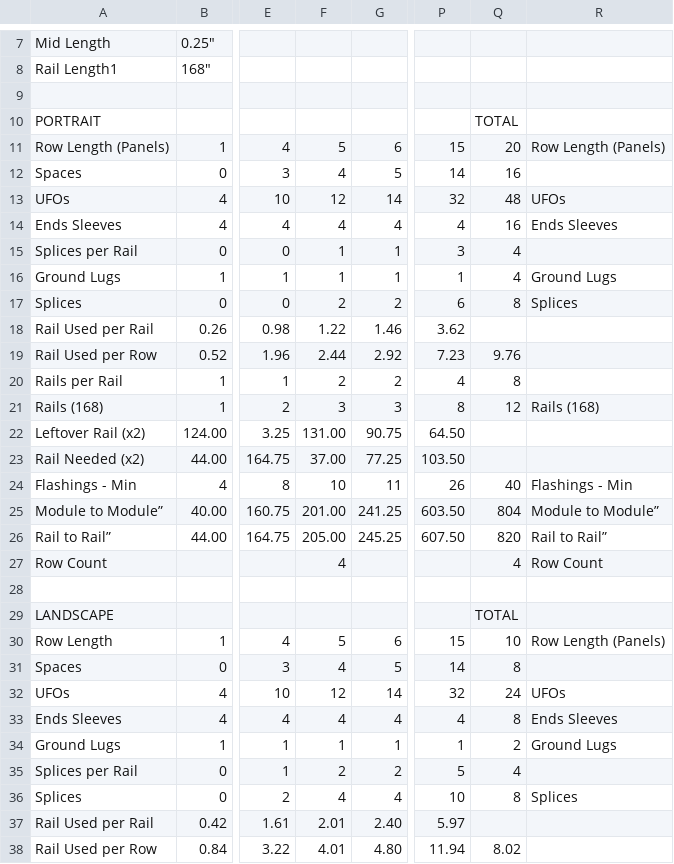
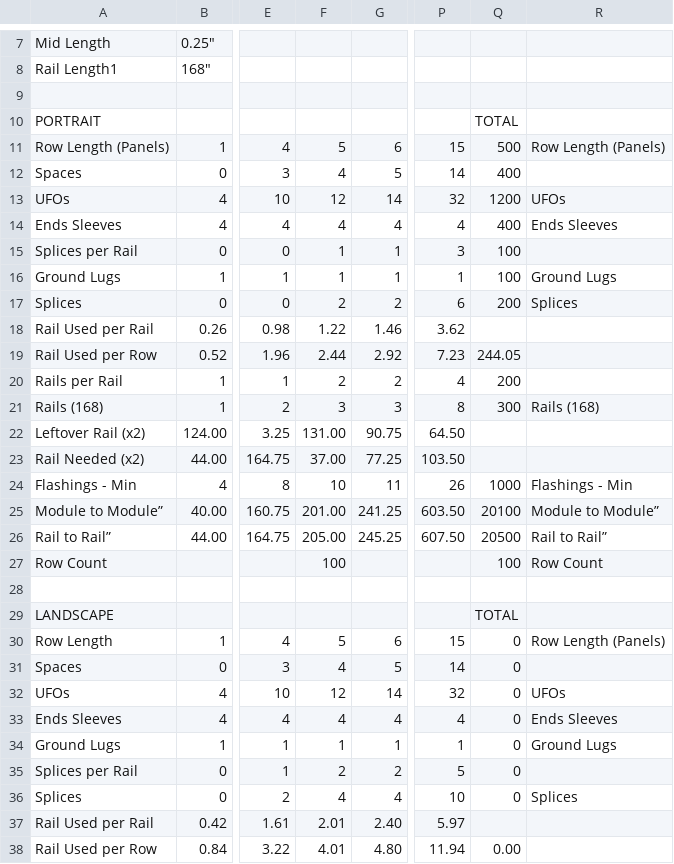
Before and after one commit to jsteketee/solar-ordering-tool, a CSV file: Solar Ordering Template/Ordering Template-Rail Layout.csv, drawn as a sheet; only a part is shown, gaps mark what is left out; the diff covers the shown part only; the diff names each change by its address in the sheet, - before the commit and + after, or states it on an @@ line.

```diff
--- a/Solar Ordering Template/Ordering Template-Rail Layout.csv
+++ b/Solar Ordering Template/Ordering Template-Rail Layout.csv
-Q11: 20
+Q11: 500
-Q12: 16
+Q12: 400
-Q13: 48
+Q13: 1200
-Q14: 16
+Q14: 400
-Q15:Q16: 4
+Q15:Q16: 100
-Q17: 8
+Q17: 200
-Q19: 9.76
+Q19: 244.05
-Q20: 8
+Q20: 200
-Q21: 12
+Q21: 300
-Q24: 40
+Q24: 1000
-Q25: 804
+Q25: 20100
-Q26: 820
+Q26: 20500
-F27: 4
+F27: 100
-Q27: 4
+Q27: 100
-Q30: 10
+Q30: 0
-Q31: 8
+Q31: 0
-Q32: 24
+Q32: 0
-Q33: 8
+Q33: 0
-Q34: 2
+Q34: 0
-Q35: 4
+Q35: 0
-Q36: 8
+Q36: 0
-Q38: 8.02
+Q38: 0.00
```
Also changed, not shown: 7 edited cells elsewhere in this file, Code/Solar Ordering Template/Ordering Template-Flat Layout.csv, Code/Solar Ordering Template/Ordering Template-Parts List.csv, 32 other files.
